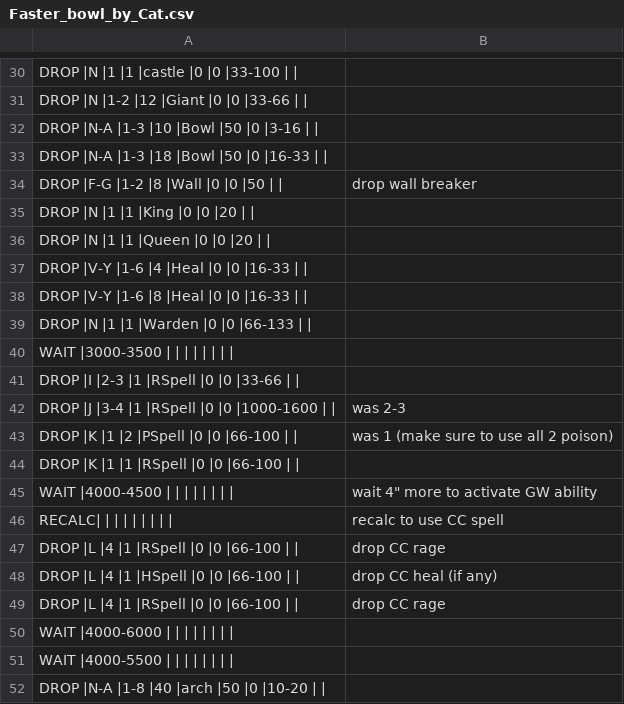
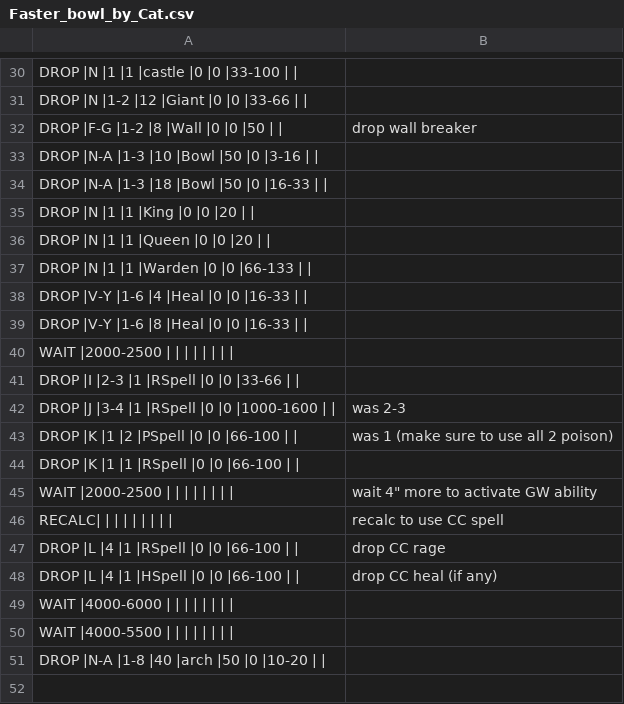
Before and after one commit to xbebenk/MBR_Mod, a CSV file: CSV/Attack/Faster_bowl_by_Cat.csv, drawn as a sheet; only a part is shown, gaps mark what is left out.

Commit message:
fix CSV

```diff
--- a/CSV/Attack/Faster_bowl_by_Cat.csv
+++ b/CSV/Attack/Faster_bowl_by_Cat.csv
@@ -31,11 +31,11 @@ DROP  |N          |1          |1          |castle     |0          |0          |3
 DROP  |N          |1-2        |12         |Giant      |0          |0          |33-66      |           |,
+DROP  |F-G        |1-2        |8          |Wall       |0          |0          |50         |           |,drop wall breaker
 DROP  |N-A        |1-3        |10         |Bowl       |50         |0          |3-16       |           |,
 DROP  |N-A        |1-3        |18         |Bowl       |50         |0          |16-33      |           |,
-DROP  |F-G        |1-2        |8          |Wall       |0          |0          |50         |           |,drop wall breaker
 DROP  |N          |1          |1          |King       |0          |0          |20         |           |,
 DROP  |N          |1          |1          |Queen      |0          |0          |20         |           |,
+DROP  |N          |1          |1          |Warden     |0          |0          |66-133     |           |,
 DROP  |V-Y        |1-6        |4          |Heal       |0          |0          |16-33      |           |,
 DROP  |V-Y        |1-6        |8          |Heal       |0          |0          |16-33      |           |,
-DROP  |N          |1          |1          |Warden     |0          |0          |66-133     |           |,
-WAIT  |3000-3500  |           |           |           |           |           |           |           |,
+WAIT  |2000-2500  |           |           |           |           |           |           |           |,
 DROP  |I          |2-3        |1          |RSpell     |0          |0          |33-66      |           |,
@@ -44,3 +44,3 @@ DROP  |K          |1          |2          |PSpell     |0          |0          |6
 DROP  |K          |1          |1          |RSpell     |0          |0          |66-100     |           |,
-WAIT  |4000-4500  |           |           |           |           |           |           |           |,wait 4" more to activate GW ability
+WAIT  |2000-2500  |           |           |           |           |           |           |           |,wait 4" more to activate GW ability
 RECALC|           |           |           |           |           |           |           |           |,recalc to use CC spell
@@ -48,3 +48,2 @@ DROP  |L          |4          |1          |RSpell     |0          |0          |6
 DROP  |L          |4          |1          |HSpell     |0          |0          |66-100     |           |,drop CC heal (if any)
-DROP  |L          |4          |1          |RSpell     |0          |0          |66-100     |           |,drop CC rage
 WAIT  |4000-6000  |           |           |           |           |           |           |           |,
```
